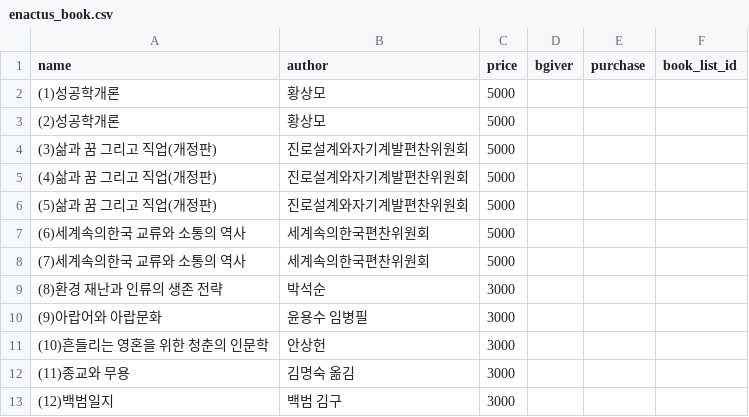
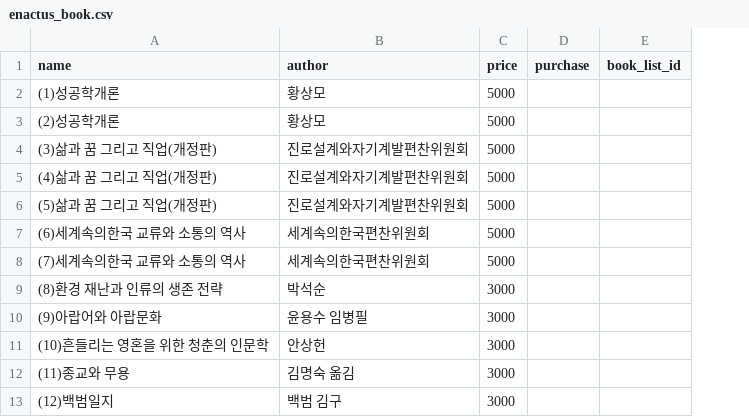
Before and after one commit to Seunghyum/Dku-dankook_community_service, a CSV file: db/enactus_book.csv, drawn as a sheet; only a part is shown; the diff names each change by its address in the sheet, - before the commit and + after, or states it on an @@ line.

```diff
--- a/db/enactus_book.csv
+++ b/db/enactus_book.csv
-column D (bgiver), empty
```
Also changed, not shown: 8 other files.
